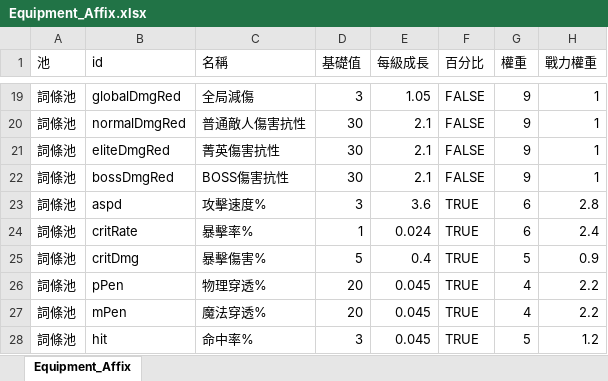
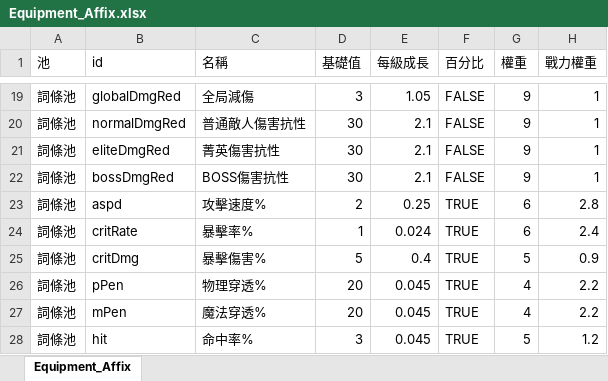
Before and after one commit to myKOF/Idle-RPG, an Excel workbook: config/Excel/Equipment_Affix.xlsx, sheet Equipment_Affix, drawn as a sheet; only a part is shown, gaps mark what is left out; values as stored, in another font and other column widths than the file's, no borders; the diff names each change by its address in the sheet, - before the commit and + after, or states it on an @@ line.

```diff
--- a/config/Excel/Equipment_Affix.xlsx (sheet Equipment_Affix)
+++ b/config/Excel/Equipment_Affix.xlsx (sheet Equipment_Affix)
-D23 (基礎值): 3
+D23 (基礎值): 2
-E23 (每級成長): 3.6
+E23 (每級成長): 0.25
```
Also changed, not shown: 2 other files.
